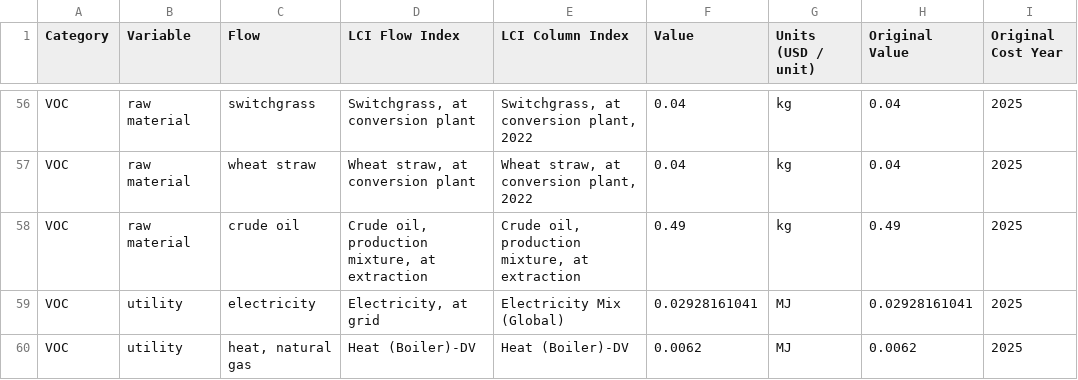
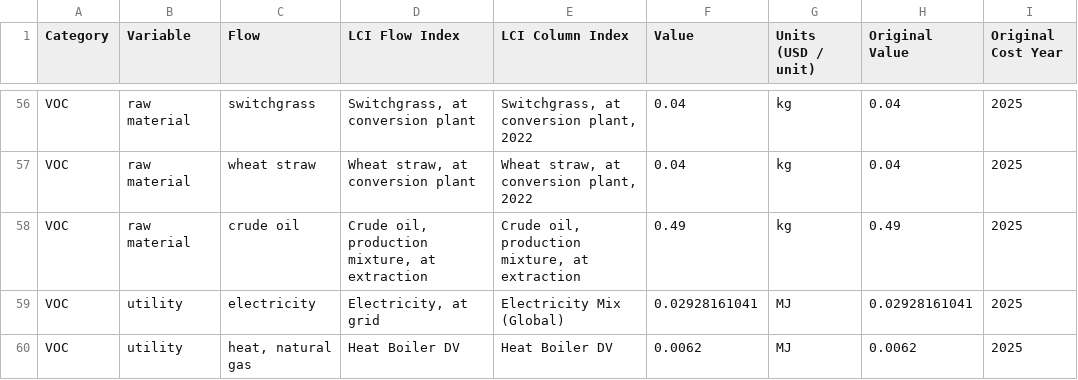
Before and after one commit to FarshidNazemi/packaging-roadmap, a CSV file: data/Financial Design.csv, drawn as a sheet; only a part is shown, gaps mark what is left out; the diff names each change by its address in the sheet, - before the commit and + after, or states it on an @@ line.

```diff
--- a/data/Financial Design.csv
+++ b/data/Financial Design.csv
-D60 (LCI Flow Index): Heat (Boiler)-DV
+D60 (LCI Flow Index): Heat Boiler DV
-E60 (LCI Column Index): Heat (Boiler)-DV
+E60 (LCI Column Index): Heat Boiler DV
```
Also changed, not shown: 3 other files.
